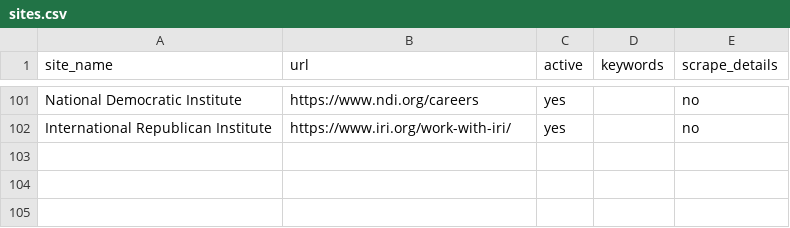
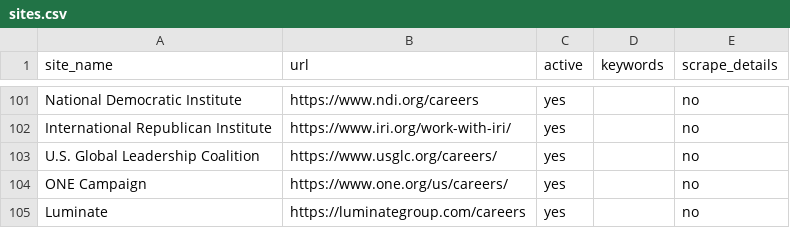
Before and after one commit to ZoellerK/Job-search, a CSV file: sites.csv, drawn as a sheet; only a part is shown, gaps mark what is left out.

```diff
--- a/sites.csv
+++ b/sites.csv
@@ -102 +102,4 @@ National Democratic Institute,https://www.ndi.org/careers,yes,,no
 International Republican Institute,https://www.iri.org/work-with-iri/,yes,,no
+U.S. Global Leadership Coalition,https://www.usglc.org/careers/,yes,,no
+ONE Campaign,https://www.one.org/us/careers/,yes,,no
+Luminate,https://luminategroup.com/careers,yes,,no
```
Also changed, not shown: candidates.csv, 2 other files.
